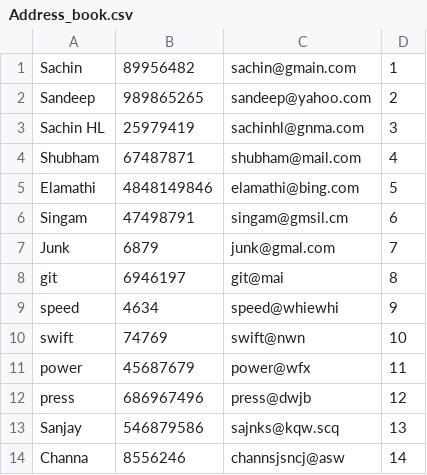
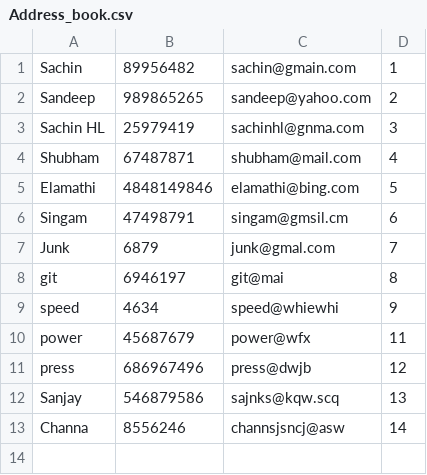
Before and after one commit to power-t-team1/Address_book, a CSV file: Address_Book/Address_book.csv, drawn as a sheet; the diff names each change by its address in the sheet, - before the commit and + after, or states it on an @@ line.

```diff
--- a/Address_Book/Address_book.csv
+++ b/Address_Book/Address_book.csv
-row 10: swift | 74769 | swift@nwn | 10
```
Also changed, not shown: 4 other files.
